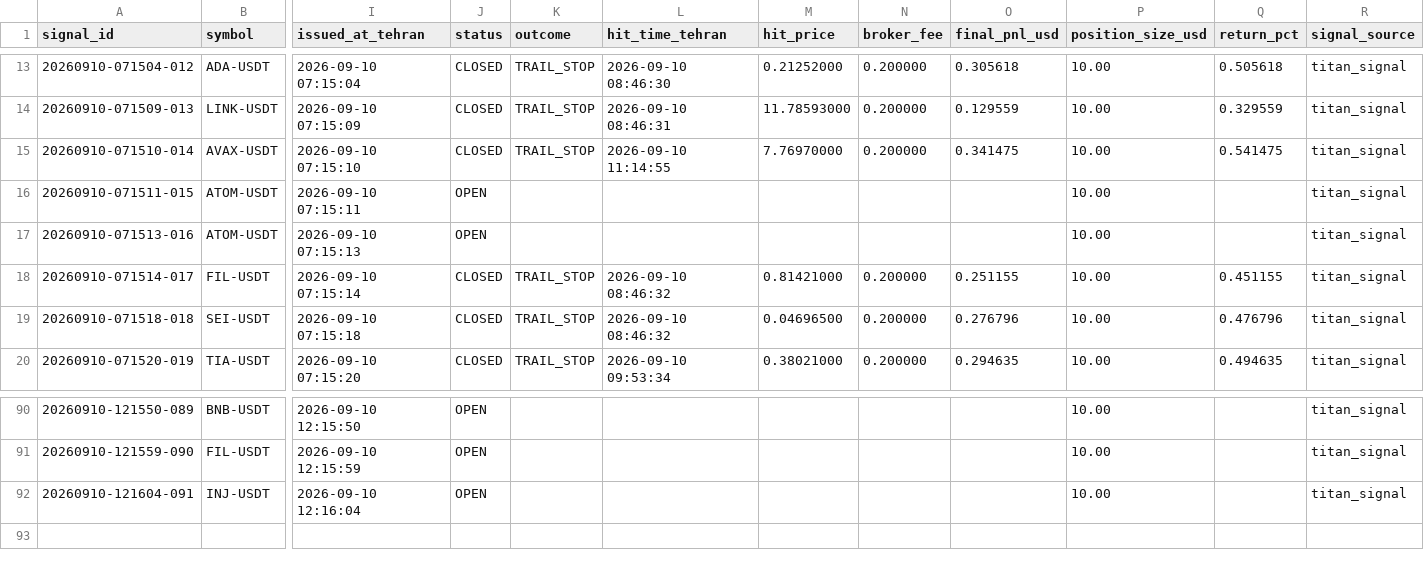
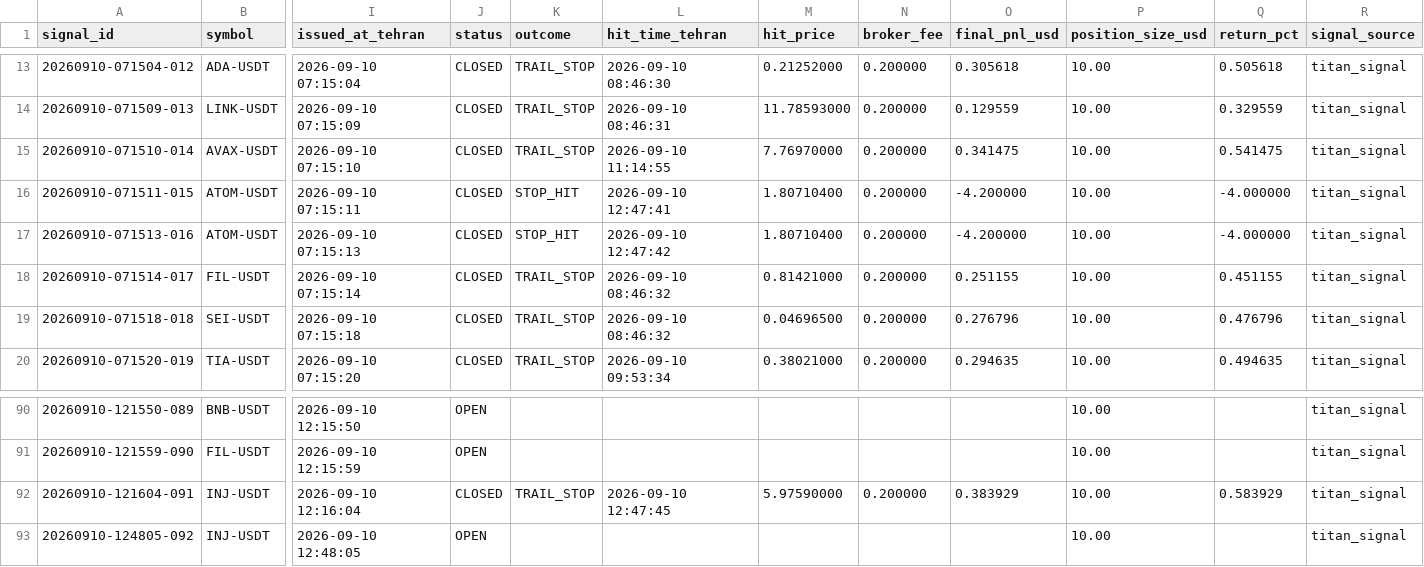
Before and after one commit to khosroabadi-Soft/Titan-Signal, a CSV file: data/signals/2026-09-10.csv, drawn as a sheet; only a part is shown, gaps mark what is left out; rows hold the shown columns only; the diff names each change by its address in the sheet, - before the commit and + after, or states it on an @@ line.

```diff
--- a/data/signals/2026-09-10.csv
+++ b/data/signals/2026-09-10.csv
-J16:J17 (status): OPEN
+J16:J17 (status): CLOSED
-K16:K17 (outcome): (empty)
+K16:K17 (outcome): STOP_HIT
-L16 (hit_time_tehran): (empty)
+L16 (hit_time_tehran): 2026-09-10 12:47:41
-M16:M17 (hit_price): (empty)
+M16:M17 (hit_price): 1.80710400
-N16:N17 (broker_fee): (empty)
+N16:N17 (broker_fee): 0.200000
-O16:O17 (final_pnl_usd): (empty)
+O16:O17 (final_pnl_usd): -4.200000
-Q16:Q17 (return_pct): (empty)
+Q16:Q17 (return_pct): -4.000000
-L17 (hit_time_tehran): (empty)
+L17 (hit_time_tehran): 2026-09-10 12:47:42
-J92 (status): OPEN
+J92 (status): CLOSED
-K92 (outcome): (empty)
+K92 (outcome): TRAIL_STOP
-L92 (hit_time_tehran): (empty)
+L92 (hit_time_tehran): 2026-09-10 12:47:45
-M92 (hit_price): (empty)
+M92 (hit_price): 5.97590000
-N92 (broker_fee): (empty)
+N92 (broker_fee): 0.200000
-O92 (final_pnl_usd): (empty)
+O92 (final_pnl_usd): 0.383929
-Q92 (return_pct): (empty)
+Q92 (return_pct): 0.583929
+row 93: 20260910-124805-092 | INJ-USDT | 2026-09-10 12:48:05 | OPEN |  |  |  |  |  | 10.00 |  | titan_signal
```
Also changed, not shown: 1 other file.
